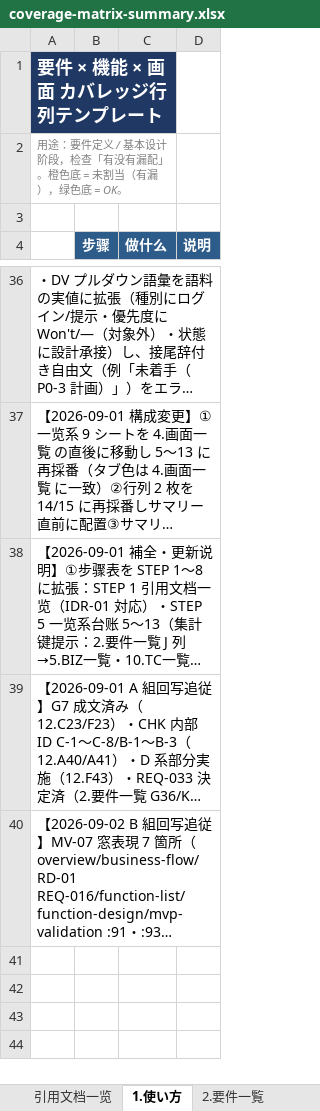
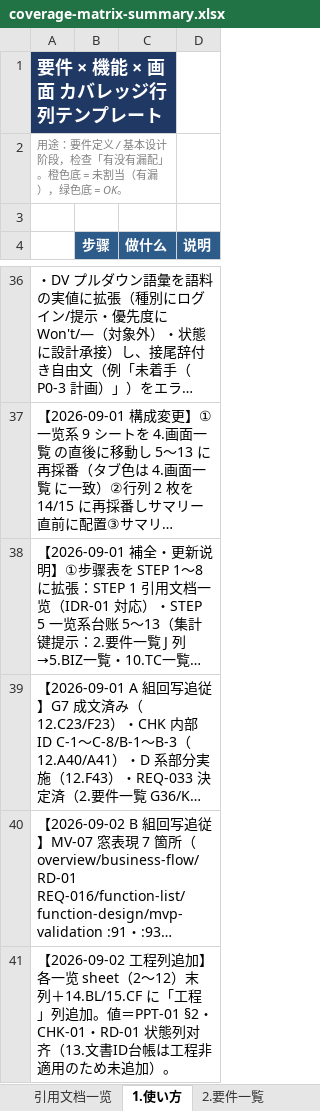
Before and after one commit to Cho-Geer/chogeer, an Excel workbook: docs/asset/coverage-matrix-summary.xlsx, sheet 1.使い方, drawn as a sheet; only a part is shown, gaps mark what is left out; long unchanged cells end in …; values as stored, in another font and other column widths than the file's, no borders; the diff names each change by its address in the sheet, - before the commit and + after, or states it on an @@ line.

Commit message:
docs: add process-phase column to coverage matrix sheets

```diff
--- a/docs/asset/coverage-matrix-summary.xlsx (sheet 1.使い方)
+++ b/docs/asset/coverage-matrix-summary.xlsx (sheet 1.使い方)
+row 41: 【2026-09-02 工程列追加】各一览 sheet（2〜12）末列＋14.BL/15.CF に「工程」列追加。値＝PPT-01 §2・CHK-01・RD-01 状態列对齐（13.文書ID台帳は工程非適用のため未追加）。
```
Also changed, not shown: sheet 9.MV一覧, sheet 6.ルール一覧, sheet 11.画面項目・MSG, sheet 5.BIZ一覧, sheet 7.用語集, sheet 8.IF・CD・CF・A一覧, 7 more sheets.
